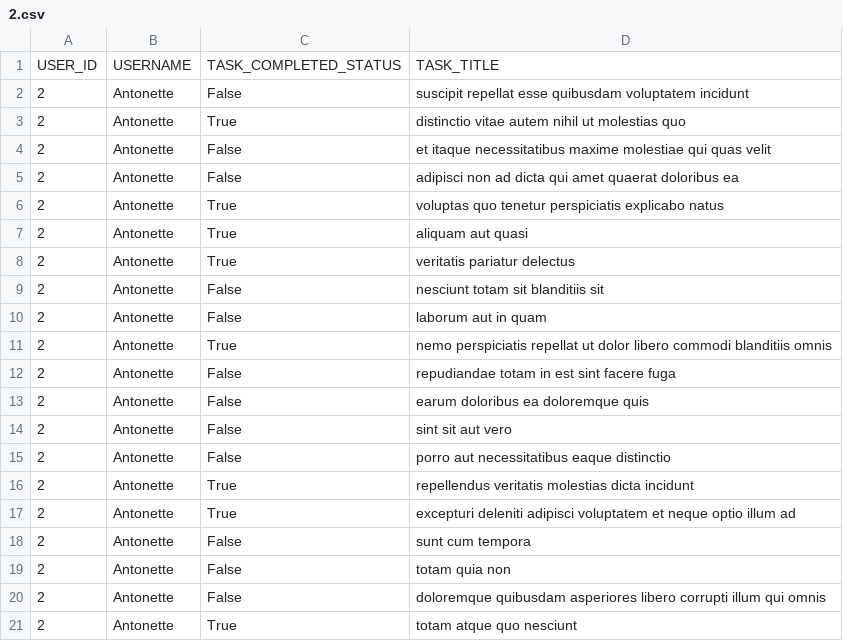
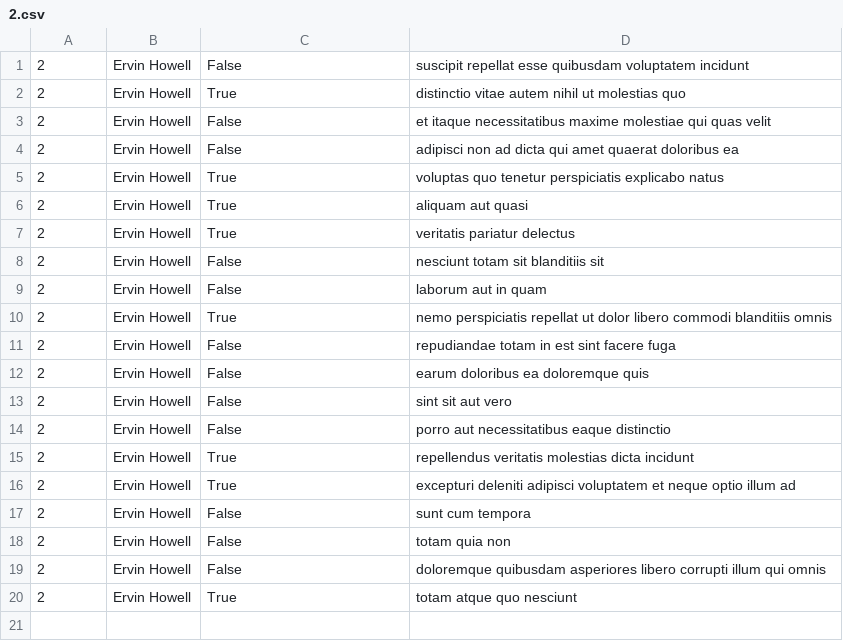
Before and after one commit to Ivyratermgwangqa/alx-system_engineering-devops, a CSV file: 0x15-api/2.csv, drawn as a sheet.

```diff
--- a/0x15-api/2.csv
+++ b/0x15-api/2.csv
@@ -1,21 +1,20 @@
-USER_ID,USERNAME,TASK_COMPLETED_STATUS,TASK_TITLE
-2,Antonette,False,suscipit repellat esse quibusdam voluptatem incidunt
-2,Antonette,True,distinctio vitae autem nihil ut molestias quo
-2,Antonette,False,et itaque necessitatibus maxime molestiae qui quas velit
-2,Antonette,False,adipisci non ad dicta qui amet quaerat doloribus ea
-2,Antonette,True,voluptas quo tenetur perspiciatis explicabo natus
-2,Antonette,True,aliquam aut quasi
-2,Antonette,True,veritatis pariatur delectus
-2,Antonette,False,nesciunt totam sit blanditiis sit
-2,Antonette,False,laborum aut in quam
-2,Antonette,True,nemo perspiciatis repellat ut dolor libero commodi blanditiis omnis
-2,Antonette,False,repudiandae totam in est sint facere fuga
-2,Antonette,False,earum doloribus ea doloremque quis
-2,Antonette,False,sint sit aut vero
-2,Antonette,False,porro aut necessitatibus eaque distinctio
-2,Antonette,True,repellendus veritatis molestias dicta incidunt
-2,Antonette,True,excepturi deleniti adipisci voluptatem et neque optio illum ad
-2,Antonette,False,sunt cum tempora
-2,Antonette,False,totam quia non
-2,Antonette,False,doloremque quibusdam asperiores libero corrupti illum qui omnis
-2,Antonette,True,totam atque quo nesciunt
+"2","Ervin Howell","False","suscipit repellat esse quibusdam voluptatem incidunt"
+"2","Ervin Howell","True","distinctio vitae autem nihil ut molestias quo"
+"2","Ervin Howell","False","et itaque necessitatibus maxime molestiae qui quas velit"
+"2","Ervin Howell","False","adipisci non ad dicta qui amet quaerat doloribus ea"
+"2","Ervin Howell","True","voluptas quo tenetur perspiciatis explicabo natus"
+"2","Ervin Howell","True","aliquam aut quasi"
+"2","Ervin Howell","True","veritatis pariatur delectus"
+"2","Ervin Howell","False","nesciunt totam sit blanditiis sit"
+"2","Ervin Howell","False","laborum aut in quam"
+"2","Ervin Howell","True","nemo perspiciatis repellat ut dolor libero commodi blanditiis omnis"
+"2","Ervin Howell","False","repudiandae totam in est sint facere fuga"
+"2","Ervin Howell","False","earum doloribus ea doloremque quis"
+"2","Ervin Howell","False","sint sit aut vero"
+"2","Ervin Howell","False","porro aut necessitatibus eaque distinctio"
+"2","Ervin Howell","True","repellendus veritatis molestias dicta incidunt"
+"2","Ervin Howell","True","excepturi deleniti adipisci voluptatem et neque optio illum ad"
+"2","Ervin Howell","False","sunt cum tempora"
+"2","Ervin Howell","False","totam quia non"
+"2","Ervin Howell","False","doloremque quibusdam asperiores libero corrupti illum qui omnis"
+"2","Ervin Howell","True","totam atque quo nesciunt"
```
Also changed, not shown: 1 other file.
